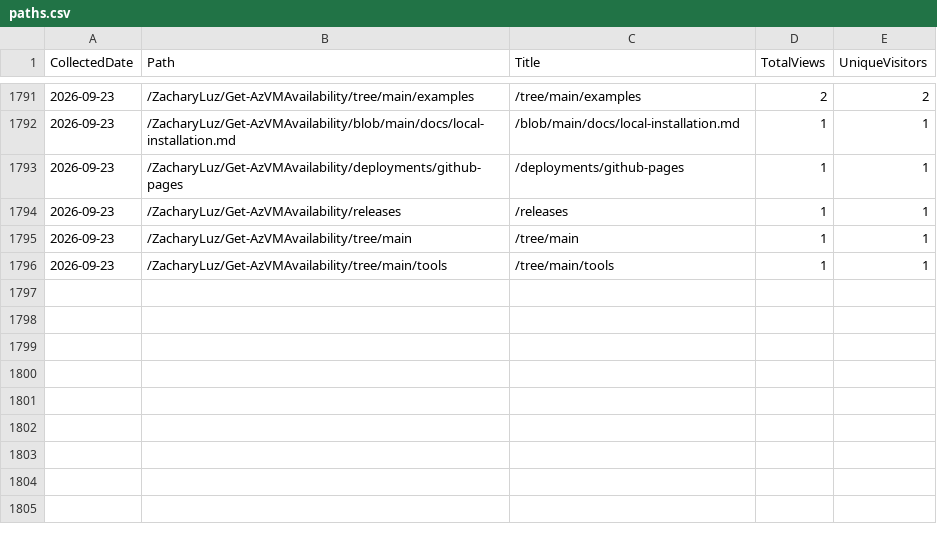
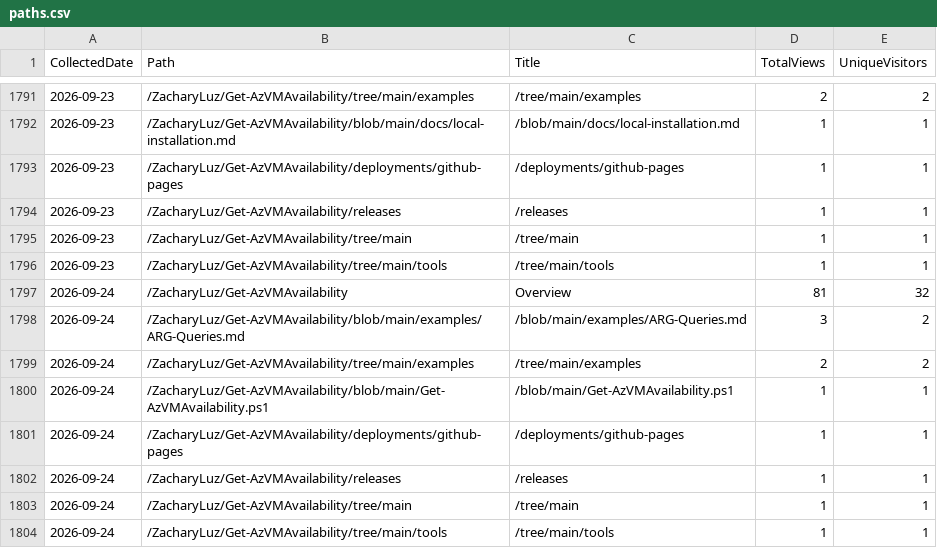
Before and after one commit to ZacharyLuz/Get-AzVMAvailability, a CSV file: data/paths.csv, drawn as a sheet; only a part is shown, gaps mark what is left out; the diff names each change by its address in the sheet, - before the commit and + after, or states it on an @@ line.

```diff
--- a/data/paths.csv
+++ b/data/paths.csv
+row 1797: 2026-09-24 | /ZacharyLuz/Get-AzVMAvailability | Overview | 81 | 32
+row 1798: 2026-09-24 | /ZacharyLuz/Get-AzVMAvailability/blob/main/examples/ARG-Queries.md | /blob/main/examples/ARG-Queries.md | 3 | 2
+row 1799: 2026-09-24 | /ZacharyLuz/Get-AzVMAvailability/tree/main/examples | /tree/main/examples | 2 | 2
+row 1800: 2026-09-24 | /ZacharyLuz/Get-AzVMAvailability/blob/main/Get-AzVMAvailability.ps1 | /blob/main/Get-AzVMAvailability.ps1 | 1 | 1
+row 1801: 2026-09-24 | /ZacharyLuz/Get-AzVMAvailability/deployments/github-pages | /deployments/github-pages | 1 | 1
+row 1802: 2026-09-24 | /ZacharyLuz/Get-AzVMAvailability/releases | /releases | 1 | 1
+row 1803: 2026-09-24 | /ZacharyLuz/Get-AzVMAvailability/tree/main | /tree/main | 1 | 1
+row 1804: 2026-09-24 | /ZacharyLuz/Get-AzVMAvailability/tree/main/tools | /tree/main/tools | 1 | 1
```
Also changed, not shown: data/psgallery-downloads.csv, data/referrers.csv, 4 other files.
